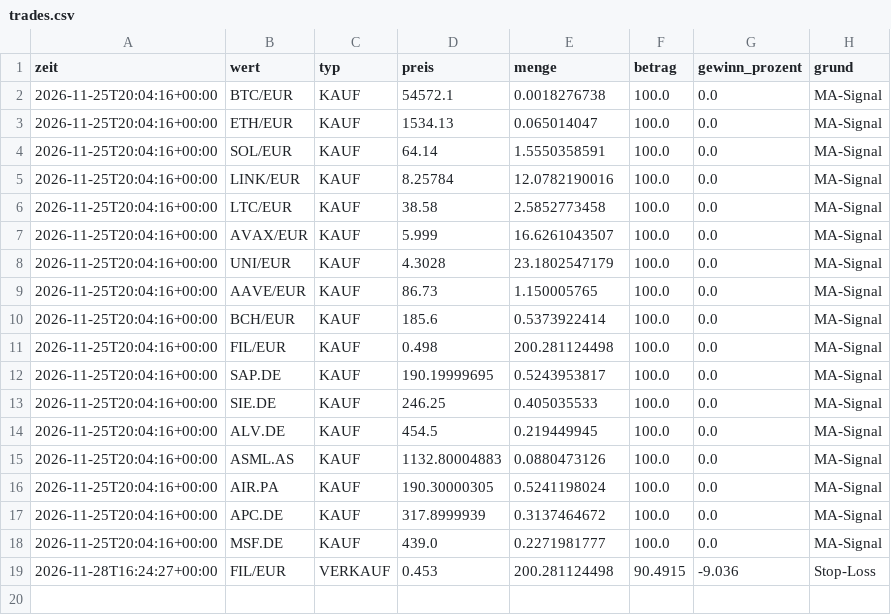
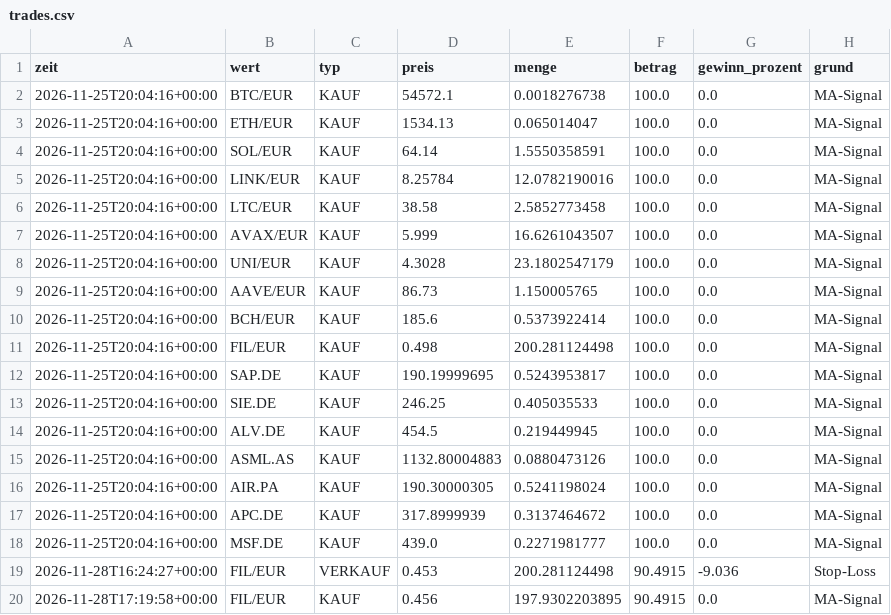
Before and after one commit to getmanalexander286/tradingbot, a CSV file: state/extralangsam/trades.csv, drawn as a sheet; the diff names each change by its address in the sheet, - before the commit and + after, or states it on an @@ line.

```diff
--- a/state/extralangsam/trades.csv
+++ b/state/extralangsam/trades.csv
+row 20: 2026-11-28T17:19:58+00:00 | FIL/EUR | KAUF | 0.456 | 197.9302203895 | 90.4915 | 0.0 | MA-Signal
```
Also changed, not shown: state/day/history.csv, state/extralangsam/history.csv, 5 other files.
